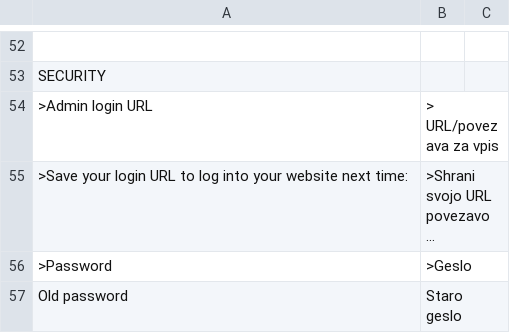
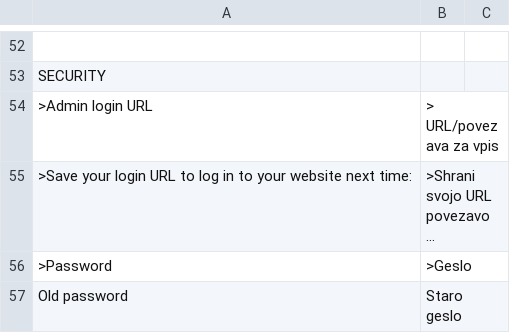
Before and after one commit to spyrou/translation-greek, a CSV file: sl.csv, drawn as a sheet; only a part is shown, gaps mark what is left out; long unchanged cells end in …; the diff names each change by its address in the sheet, - before the commit and + after, or states it on an @@ line.

Commit message:
Update sl.csv

```diff
--- a/sl.csv
+++ b/sl.csv
-A55: …to log into your website…
+A55: …to log in to your website…
```
